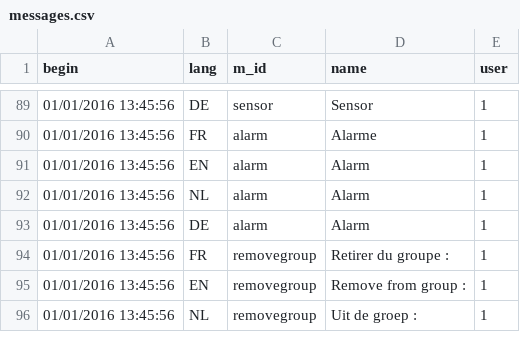
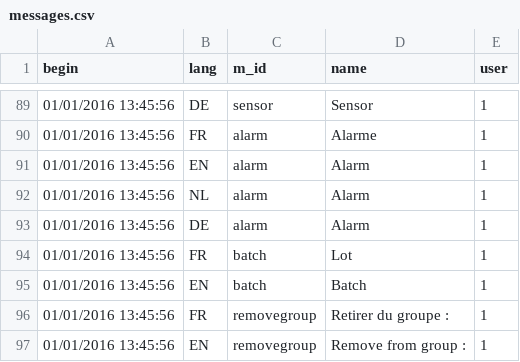
Before and after one commit to AKUINO/ELSA, a CSV file: csv/messages.csv, drawn as a sheet; only a part is shown, gaps mark what is left out; the shorter side is filled out with more unchanged rows; the diff names each change by its address in the sheet, - before the commit and + after, or states it on an @@ line.

```diff
--- a/csv/messages.csv
+++ b/csv/messages.csv
+row 94: 01/01/2016 13:45:56 | FR | batch | Lot | 1
+row 95: 01/01/2016 13:45:56 | EN | batch | Batch | 1
```
Also changed, not shown: csv/halflings.csv, csv/mess.csv, 34 other files.
